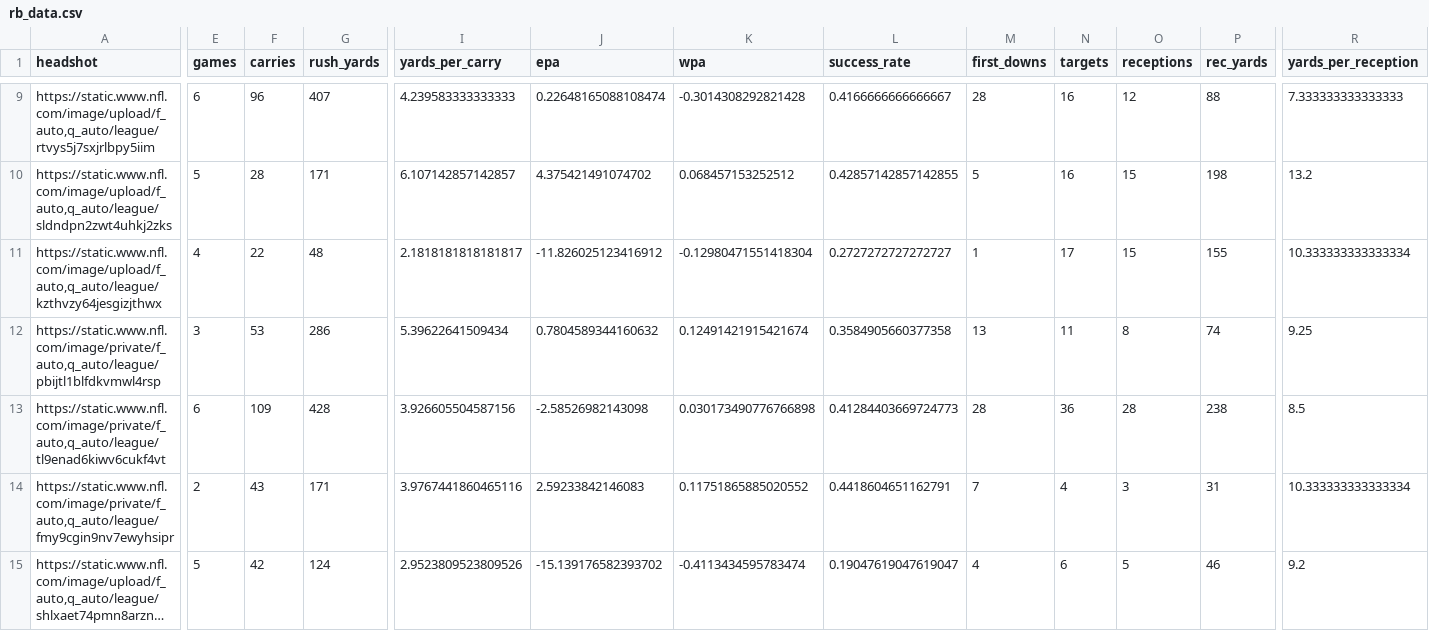
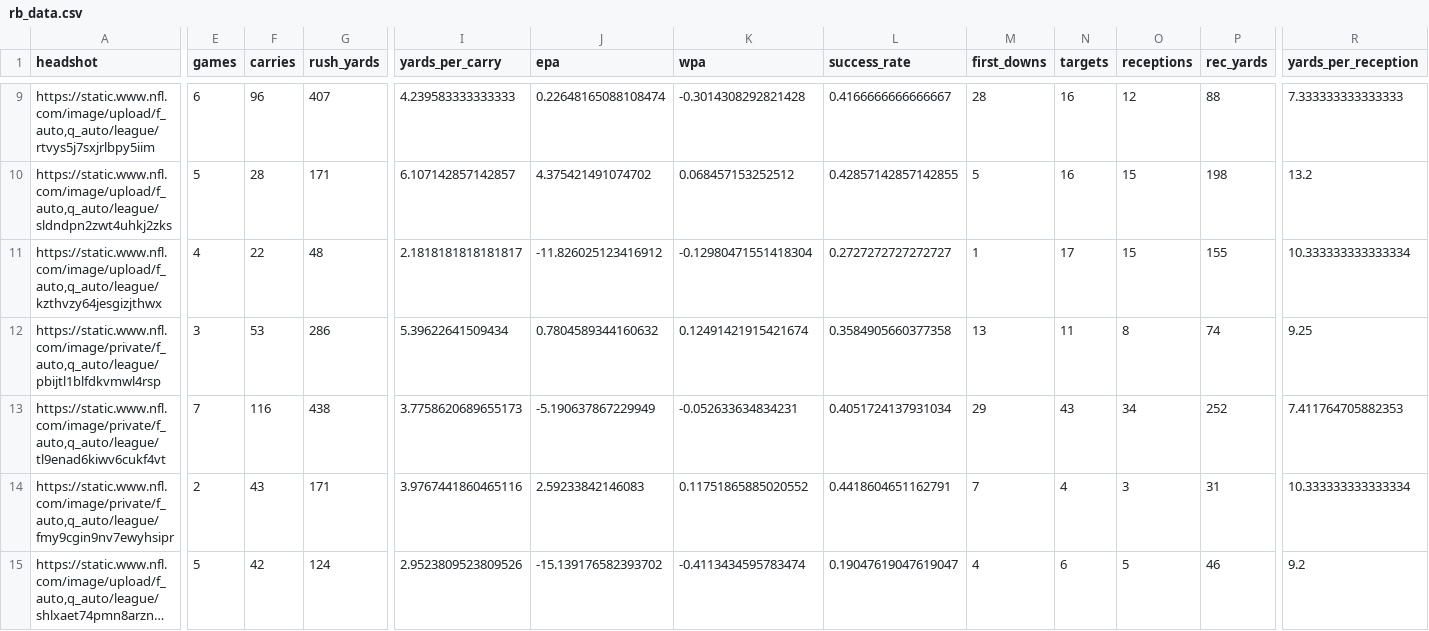
Before and after one commit to trashduty/fantasy_player_data, a CSV file: Data/rb_data.csv, drawn as a sheet; only a part is shown, gaps mark what is left out; long unchanged cells end in …; the diff covers the shown part only; the diff names each change by its address in the sheet, - before the commit and + after, or states it on an @@ line.

```diff
--- a/Data/rb_data.csv
+++ b/Data/rb_data.csv
-E13 (games): 6
+E13 (games): 7
-F13 (carries): 109
+F13 (carries): 116
-G13 (rush_yards): 428
+G13 (rush_yards): 438
-I13 (yards_per_carry): 3.926605504587156
+I13 (yards_per_carry): 3.7758620689655173
-J13 (epa): -2.58526982143098
+J13 (epa): -5.190637867229949
-K13 (wpa): 0.030173490776766898
+K13 (wpa): -0.052633634834231
-L13 (success_rate): 0.41284403669724773
+L13 (success_rate): 0.4051724137931034
-M13 (first_downs): 28
+M13 (first_downs): 29
-N13 (targets): 36
+N13 (targets): 43
-O13 (receptions): 28
+O13 (receptions): 34
-P13 (rec_yards): 238
+P13 (rec_yards): 252
-R13 (yards_per_reception): 8.5
+R13 (yards_per_reception): 7.411764705882353
```
Also changed, not shown: 1 added row and 41 edited cells elsewhere in this file, Data/qb_data.csv, Data/wr_data.csv.
